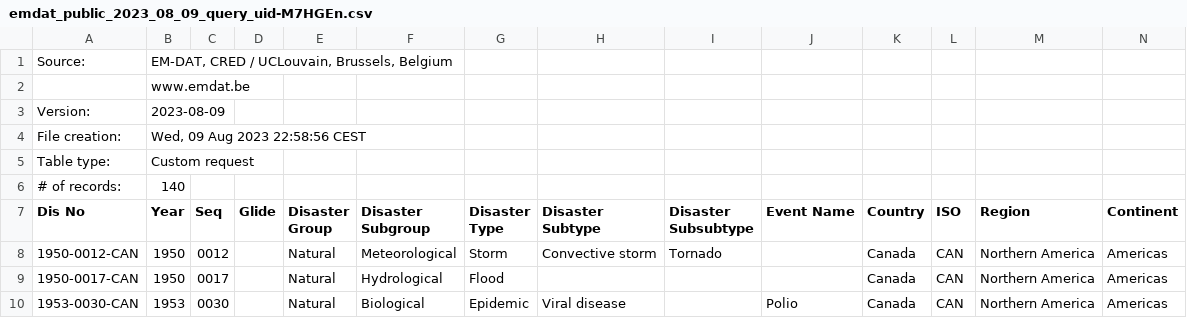
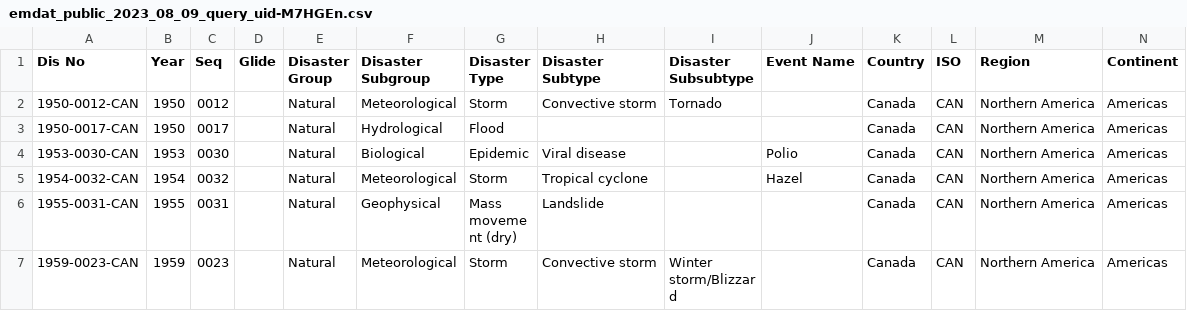
Before and after one commit to cxndzy/cz, a CSV file: emdat_public_2023_08_09_query_uid-M7HGEn.csv, drawn as a sheet; only a part is shown; the shorter side is filled out with more unchanged rows; rows hold the shown columns only; the diff names each change by its address in the sheet, - before the commit and + after, or states it on an @@ line.

Commit message:
Update emdat_public_2023_08_09_query_uid-M7HGEn.csv

```diff
--- a/emdat_public_2023_08_09_query_uid-M7HGEn.csv
+++ b/emdat_public_2023_08_09_query_uid-M7HGEn.csv
-row 1: Source: | EM-DAT, CRED / UCLouvain, Brussels, Belgium
-row 2:  | www.emdat.be
-row 3: Version: | 2023-08-09
-row 4: File creation: | Wed, 09 Aug 2023 22:58:56 CEST
-row 5: Table type: | Custom request
-row 6: # of records: | 140
```
